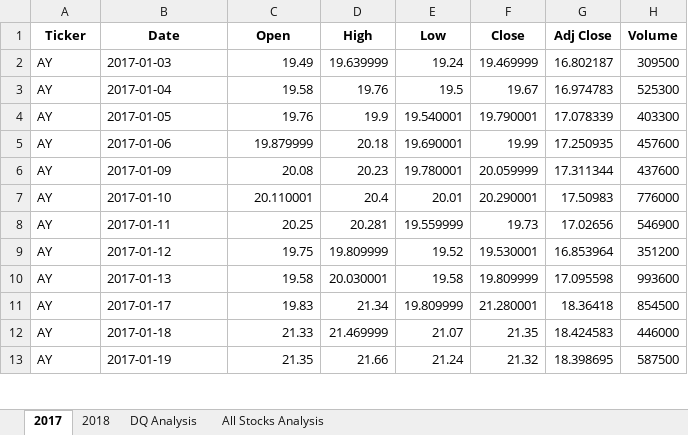
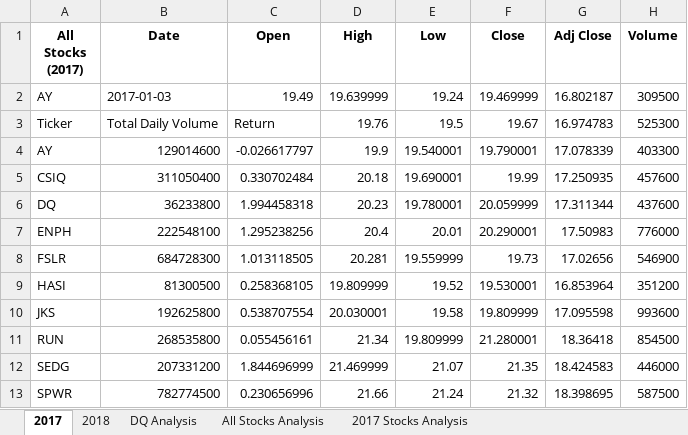
Before and after one commit to ridariazz/stock-analysis-, an Excel workbook: green_stocks.xlsm, sheet 2017, drawn as a sheet; only a part is shown; values as stored, in another font and other column widths than the file's, no borders; the diff covers the shown part only; the diff names each change by its address in the sheet, - before the commit and + after, or states it on an @@ line.

Commit message:
Add files via upload

```diff
--- a/green_stocks.xlsm (sheet 2017)
+++ b/green_stocks.xlsm (sheet 2017)
+sheet tab: 2017 Stocks Analysis
-A1: Ticker
+A1: All Stocks (2017)
-A3 (All Stocks (2017)): AY
+A3 (All Stocks (2017)): Ticker
-B3 (Date): 2017-01-04
+B3 (Date): Total Daily Volume
-C3 (Open): 19.58
+C3 (Open): Return
-B4 (Date): 2017-01-05
+B4 (Date): 129014600
-C4 (Open): 19.76
+C4 (Open): -0.026617797
-A5 (All Stocks (2017)): AY
+A5 (All Stocks (2017)): CSIQ
-B5 (Date): 2017-01-06
+B5 (Date): 311050400
-C5 (Open): 19.879999
+C5 (Open): 0.330702484
-A6 (All Stocks (2017)): AY
+A6 (All Stocks (2017)): DQ
-B6 (Date): 2017-01-09
+B6 (Date): 36233800
-C6 (Open): 20.08
+C6 (Open): 1.994458318
-A7 (All Stocks (2017)): AY
+A7 (All Stocks (2017)): ENPH
-B7 (Date): 2017-01-10
+B7 (Date): 222548100
-C7 (Open): 20.110001
+C7 (Open): 1.295238256
-A8 (All Stocks (2017)): AY
+A8 (All Stocks (2017)): FSLR
-B8 (Date): 2017-01-11
+B8 (Date): 684728300
-C8 (Open): 20.25
+C8 (Open): 1.013118505
-A9 (All Stocks (2017)): AY
+A9 (All Stocks (2017)): HASI
-B9 (Date): 2017-01-12
+B9 (Date): 81300500
-C9 (Open): 19.75
+C9 (Open): 0.258368105
-A10 (All Stocks (2017)): AY
+A10 (All Stocks (2017)): JKS
-B10 (Date): 2017-01-13
+B10 (Date): 192625800
-C10 (Open): 19.58
+C10 (Open): 0.538707554
-A11 (All Stocks (2017)): AY
+A11 (All Stocks (2017)): RUN
-B11 (Date): 2017-01-17
+B11 (Date): 268535800
-C11 (Open): 19.83
+C11 (Open): 0.055456161
-A12 (All Stocks (2017)): AY
+A12 (All Stocks (2017)): SEDG
-B12 (Date): 2017-01-18
+B12 (Date): 207331200
-C12 (Open): 21.33
+C12 (Open): 1.844696999
-A13 (All Stocks (2017)): AY
+A13 (All Stocks (2017)): SPWR
-B13 (Date): 2017-01-19
+B13 (Date): 782774500
-C13 (Open): 21.35
+C13 (Open): 0.230656996
```
Also changed, not shown: 6 edited cells elsewhere in this sheet, sheet All Stocks Analysis, charts or pictures.
